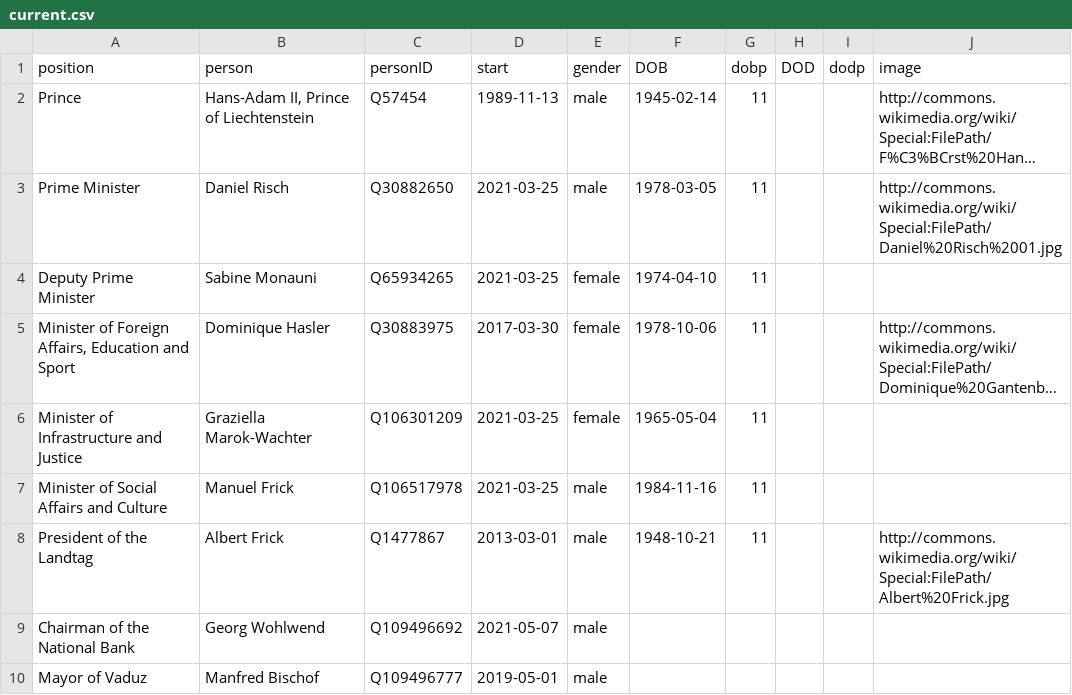
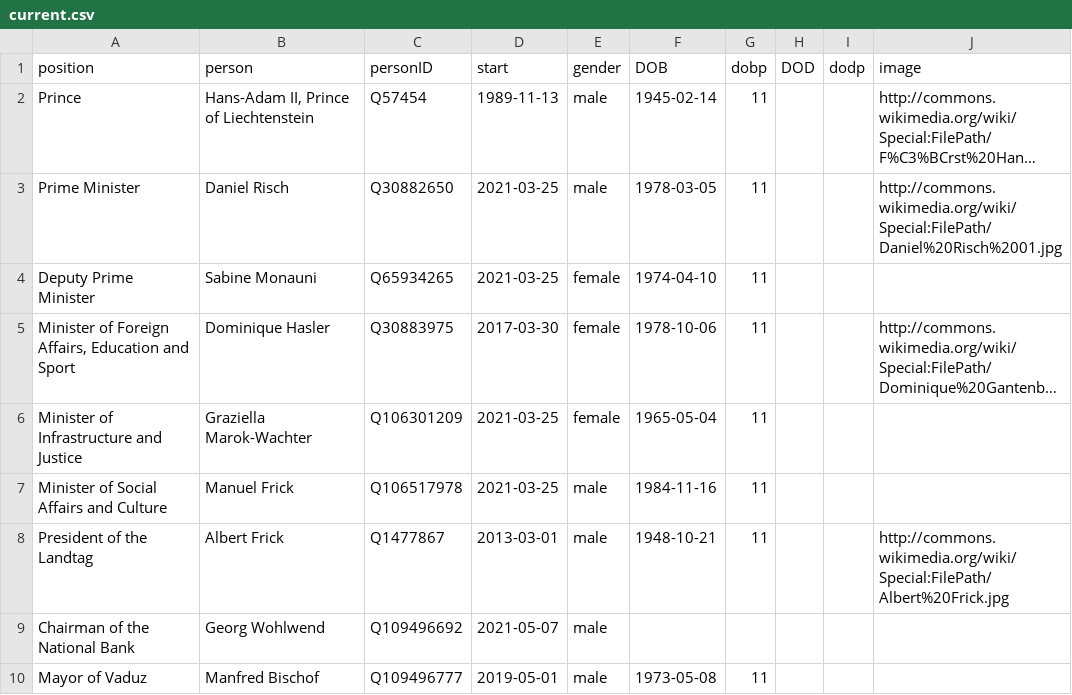
Before and after one commit to every-politician-scrapers/liechtenstein-ministers, a CSV file: html/current.csv, drawn as a sheet; long unchanged cells end in ….

Commit message:
HTML update

```diff
--- a/html/current.csv
+++ b/html/current.csv
@@ -9,2 +9,2 @@ President of the Landtag,Albert Frick,Q1477867,2013-03-01,male,1948-10-21,11,,,h
 Chairman of the National Bank,Georg Wohlwend,Q109496692,2021-05-07,male,,,,,
-Mayor of Vaduz,Manfred Bischof,Q109496777,2019-05-01,male,,,,,
+Mayor of Vaduz,Manfred Bischof,Q109496777,2019-05-01,male,1973-05-08,11,,,
```
